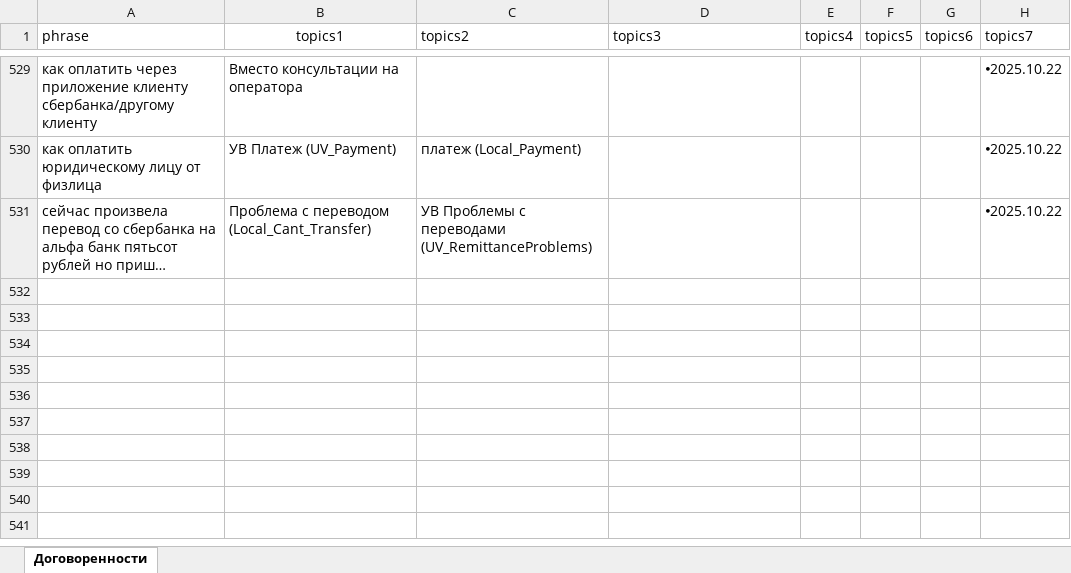
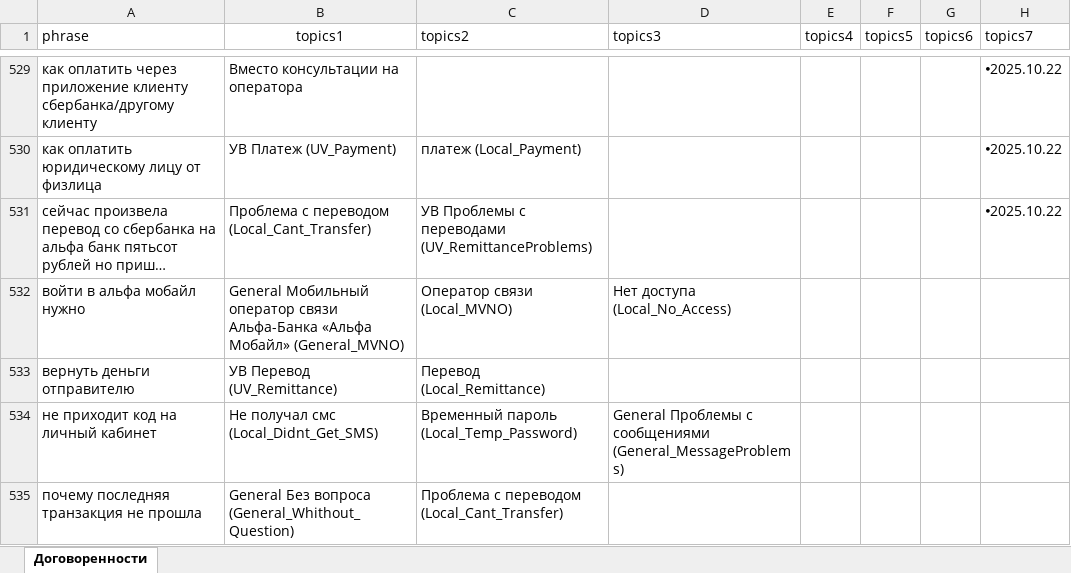
Before and after one commit to skatzrskx55q/data-assistant-vfiziki, an Excel workbook: data6.xlsx, sheet Договоренности, drawn as a sheet; only a part is shown, gaps mark what is left out; long unchanged cells end in …; values as stored, in another font and other column widths than the file's, no borders; charts and pictures not drawn; the diff covers the shown part only; the diff names each change by its address in the sheet, - before the commit and + after, or states it on an @@ line.

Commit message:
Add files via upload

```diff
--- a/data6.xlsx (sheet Договоренности)
+++ b/data6.xlsx (sheet Договоренности)
+row 532: войти в альфа мобайл нужно | General Мобильный оператор связи Альфа-Банка «Альфа Мобайл» (General_MVNO) | Оператор связи (Local_MVNO) | Нет доступа (Local_No_Access)
+row 533: вернуть деньги отправителю | УВ Перевод (UV_Remittance) | Перевод (Local_Remittance)
+row 534: не приходит код на личный кабинет | Не получал смс (Local_Didnt_Get_SMS) | Временный пароль (Local_Temp_Password) | General Проблемы с сообщениями (General_MessageProblems)
+row 535: почему последняя транзакция не прошла | General Без вопроса (General_Whithout_Question) | Проблема с переводом (Local_Cant_Transfer)
```
Also changed, not shown: 4 added rows and 5 edited cells elsewhere in this sheet.
